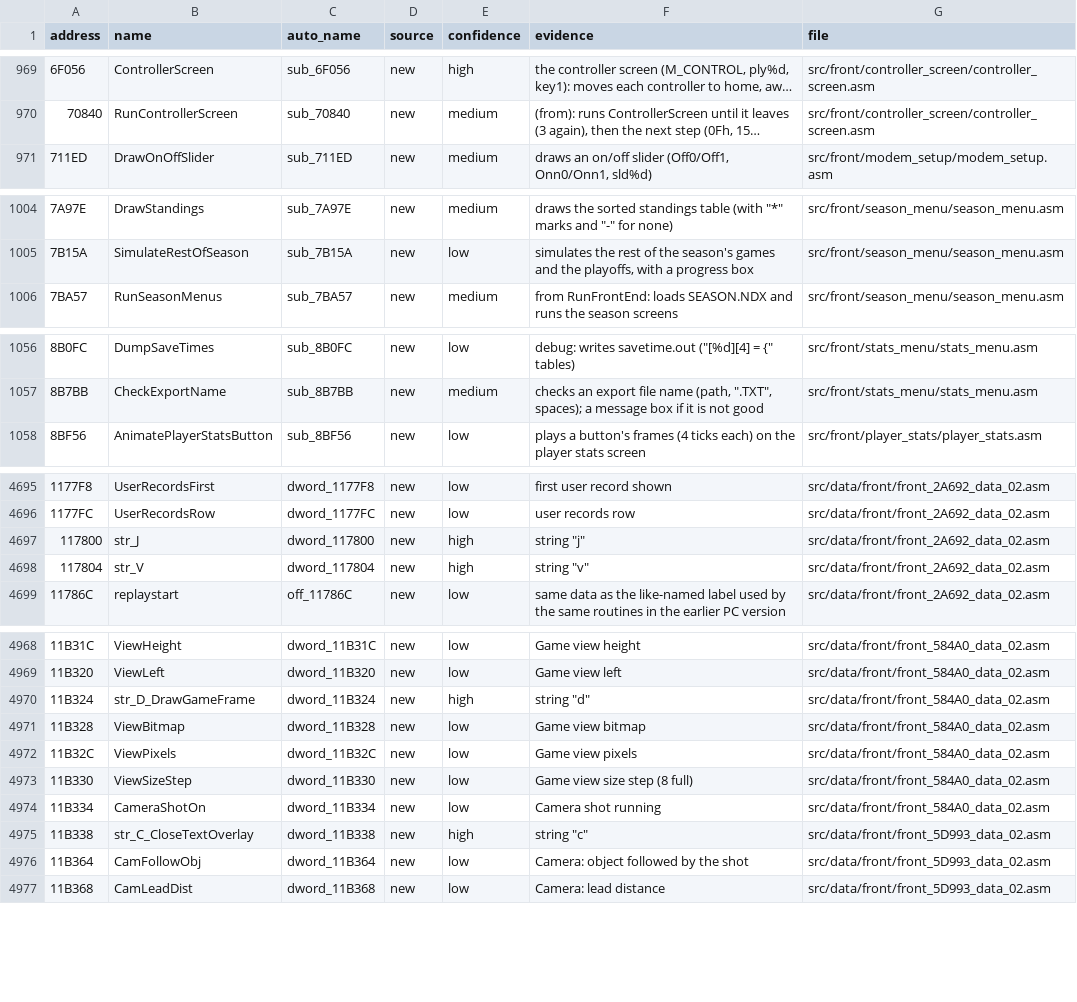
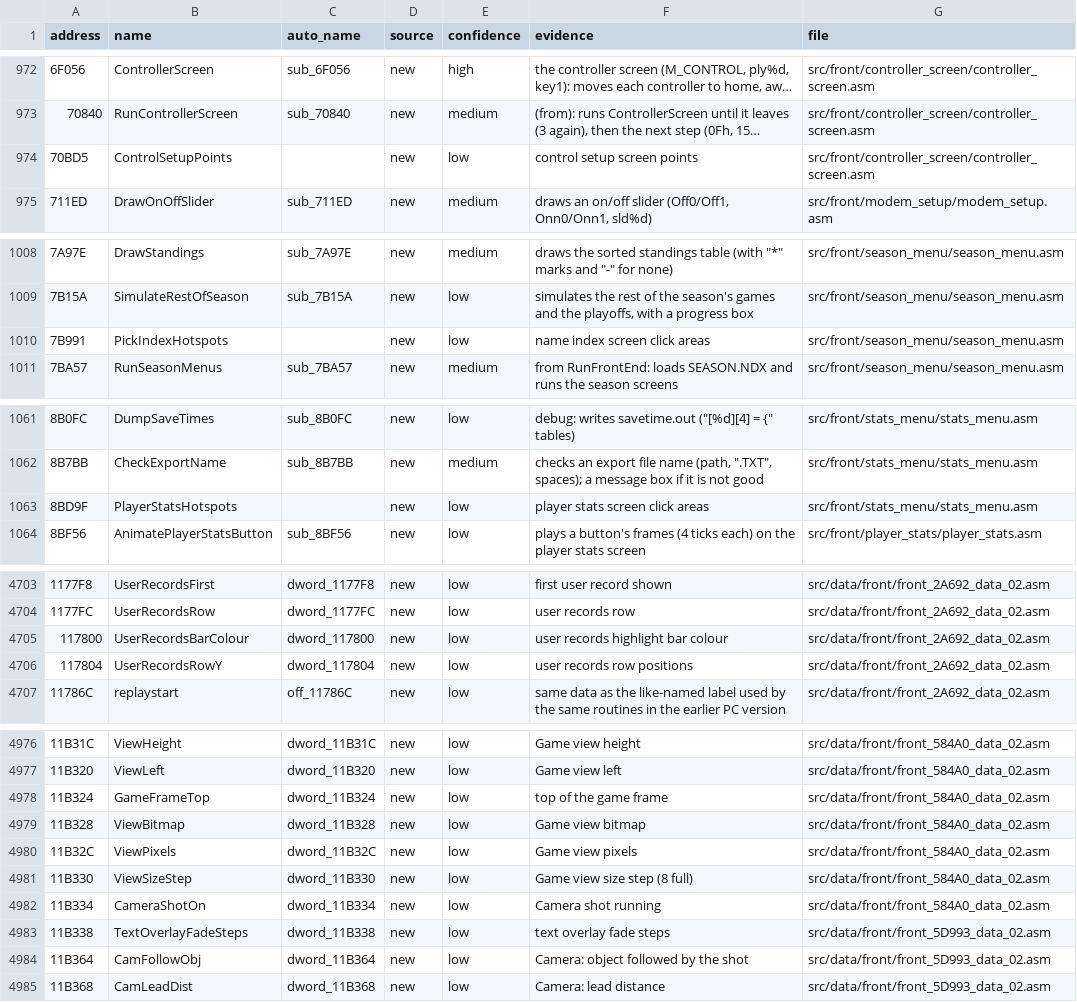
Before and after one commit to abdulahmad/NHL96PC, a CSV file: docs/name_map.csv, drawn as a sheet; only a part is shown, gaps mark what is left out; long unchanged cells end in …; addresses are those after the commit; the diff covers the shown part only; the diff names each change by its address in the sheet, - before the commit and + after, or states it on an @@ line.

```diff
--- a/docs/name_map.csv
+++ b/docs/name_map.csv
+row 974: 70BD5 | ControlSetupPoints |  | new | low | control setup screen points | src/front/controller_screen/controller_screen.asm
+row 1010: 7B991 | PickIndexHotspots |  | new | low | name index screen click areas | src/front/season_menu/season_menu.asm
+row 1063: 8BD9F | PlayerStatsHotspots |  | new | low | player stats screen click areas | src/front/stats_menu/stats_menu.asm
-B4705 (name): str_J
+B4705 (name): UserRecordsBarColour
-E4705:E4706 (confidence): high
+E4705:E4706 (confidence): low
-F4705 (evidence): string "j"
+F4705 (evidence): user records highlight bar colour
-B4706 (name): str_V
+B4706 (name): UserRecordsRowY
-F4706 (evidence): string "v"
+F4706 (evidence): user records row positions
-B4978 (name): str_D_DrawGameFrame
+B4978 (name): GameFrameTop
-E4978 (confidence): high
+E4978 (confidence): low
-F4978 (evidence): string "d"
+F4978 (evidence): top of the game frame
-B4983 (name): str_C_CloseTextOverlay
+B4983 (name): TextOverlayFadeSteps
-E4983 (confidence): high
+E4983 (confidence): low
-F4983 (evidence): string "c"
+F4983 (evidence): text overlay fade steps
```
Also changed, not shown: 5 added rows and 94 edited cells elsewhere in this file, 50 other files.
